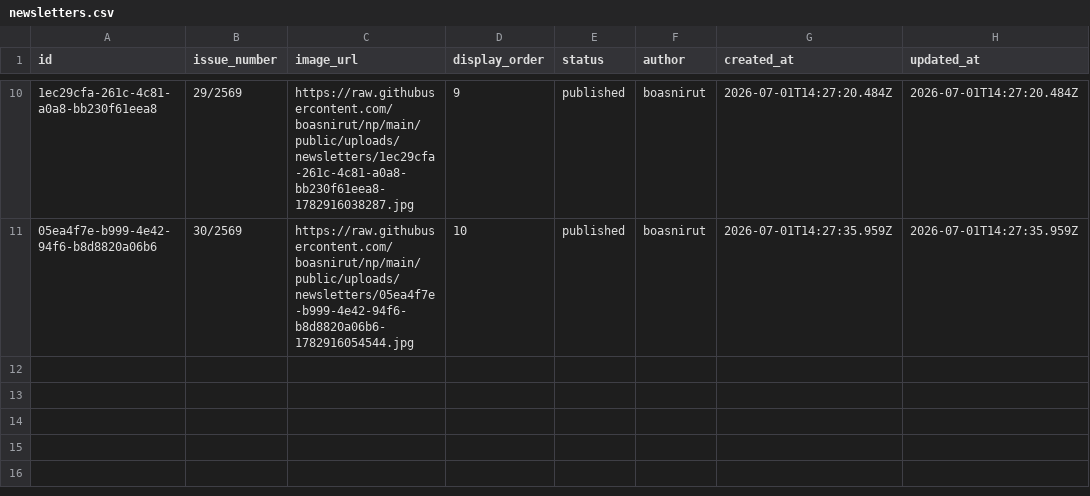
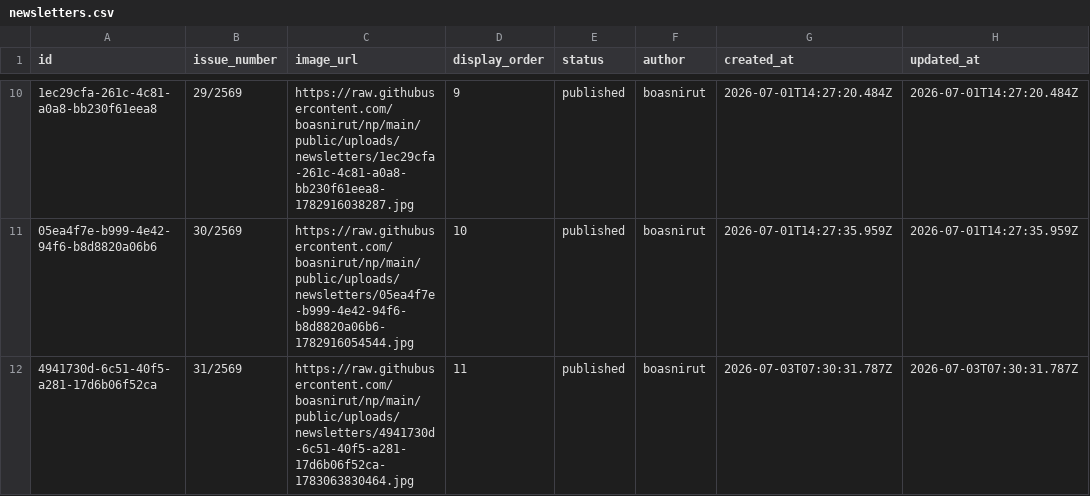
Before and after one commit to boasnirut/np, a CSV file: data/newsletters.csv, drawn as a sheet; only a part is shown, gaps mark what is left out; the diff names each change by its address in the sheet, - before the commit and + after, or states it on an @@ line.

Commit message:
เพิ่มจดหมายข่าวประชาสัมพันธ์: 31/2569

```diff
--- a/data/newsletters.csv
+++ b/data/newsletters.csv
+row 12: 4941730d-6c51-40f5-a281-17d6b06f52ca | 31/2569 | https://raw.githubusercontent.com/boasnirut/np/main/public/uploads/newsletters/4941730d-6c51-40f5-a281-17d6b06f52ca-1783063830464.jpg | 11 | published | boasnirut | 2026-07-03T07:30:31.787Z | 2026-07-03T07:30:31.787Z
```
